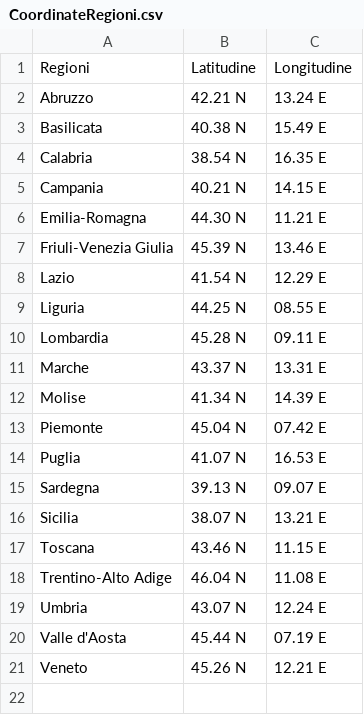
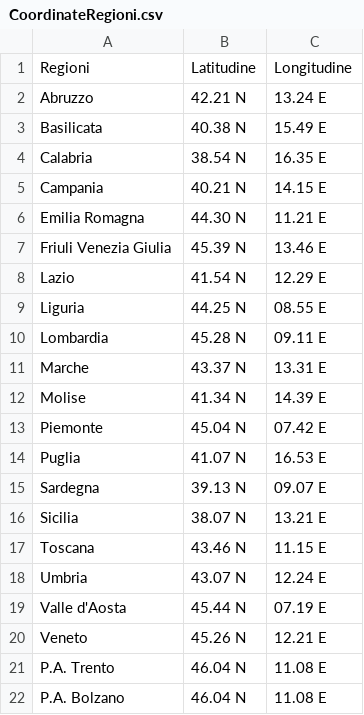
Before and after one commit to MarCortese/ShinyApp-Covid, a CSV file: File/CoordinateRegioni.csv, drawn as a sheet.

```diff
--- a/File/CoordinateRegioni.csv
+++ b/File/CoordinateRegioni.csv
@@ -5,4 +5,4 @@ Calabria;38.54 N;16.35 E
 Campania;40.21 N;14.15 E
-Emilia-Romagna;44.30 N;11.21 E
-Friuli-Venezia Giulia;45.39 N;13.46 E
+Emilia Romagna;44.30 N;11.21 E
+Friuli Venezia Giulia;45.39 N;13.46 E
 Lazio;41.54 N;12.29 E
@@ -17,3 +17,2 @@ Sicilia;38.07 N;13.21 E
 Toscana;43.46 N;11.15 E
-Trentino-Alto Adige;46.04 N;11.08 E
 Umbria;43.07 N;12.24 E
@@ -21 +20,3 @@ Valle d'Aosta;45.44 N;07.19 E
 Veneto;45.26 N;12.21 E
+P.A. Trento;46.04 N;11.08 E
+P.A. Bolzano;46.04 N;11.08 E
```
Also changed, not shown: File/Coordinate.csv, 3 other files.
